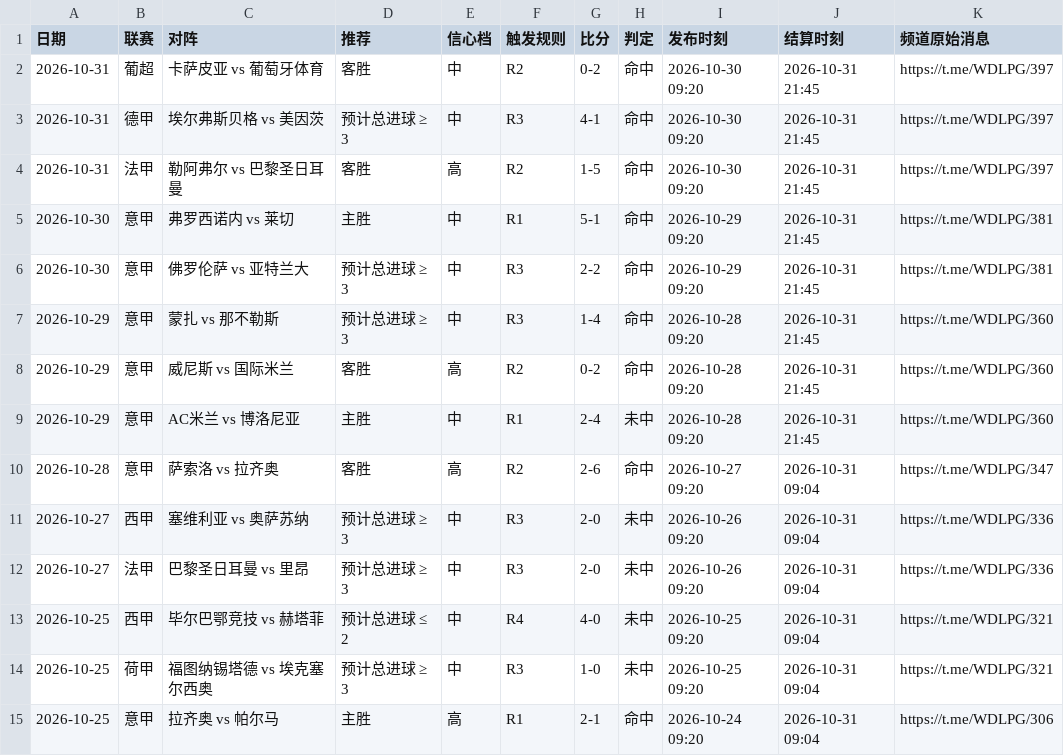
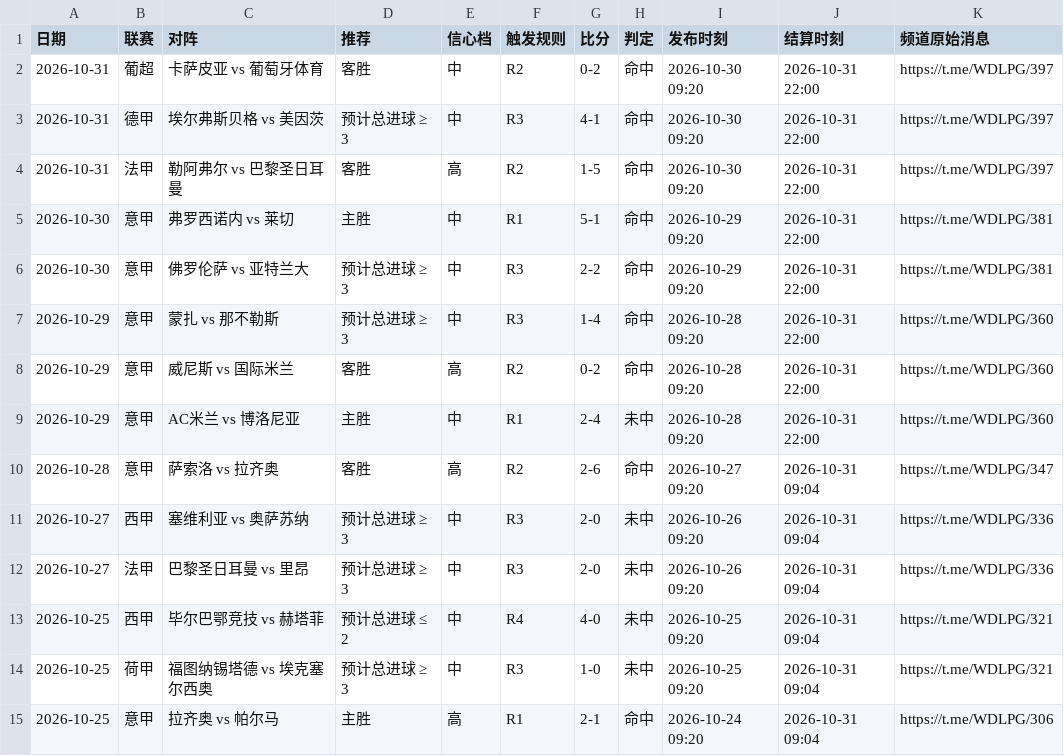
Before and after one commit to Mboss8/football-prediction-open-record, a CSV file: picks.csv, drawn as a sheet; only a part is shown.

Commit message:
更新数据集：56 场已结算，34 中 22 未中，命中率 60.7%（95% CI [48%, 72%]）

```diff
--- a/picks.csv
+++ b/picks.csv
@@ -1,10 +1,10 @@
 日期,联赛,对阵,推荐,信心档,触发规则,比分,判定,发布时刻,结算时刻,频道原始消息
-2026-10-31,葡超,卡萨皮亚 vs 葡萄牙体育,客胜,中,R2,0-2,命中,2026-10-30 09:20,2026-10-31 21:45,https://t.me/WDLPG/397
-2026-10-31,德甲,埃尔弗斯贝格 vs 美因茨,预计总进球 ≥ 3,中,R3,4-1,命中,2026-10-30 09:20,2026-10-31 21:45,https://t.me/WDLPG/397
-2026-10-31,法甲,勒阿弗尔 vs 巴黎圣日耳曼,客胜,高,R2,1-5,命中,2026-10-30 09:20,2026-10-31 21:45,https://t.me/WDLPG/397
-2026-10-30,意甲,弗罗西诺内 vs 莱切,主胜,中,R1,5-1,命中,2026-10-29 09:20,2026-10-31 21:45,https://t.me/WDLPG/381
-2026-10-30,意甲,佛罗伦萨 vs 亚特兰大,预计总进球 ≥ 3,中,R3,2-2,命中,2026-10-29 09:20,2026-10-31 21:45,https://t.me/WDLPG/381
-2026-10-29,意甲,蒙扎 vs 那不勒斯,预计总进球 ≥ 3,中,R3,1-4,命中,2026-10-28 09:20,2026-10-31 21:45,https://t.me/WDLPG/360
-2026-10-29,意甲,威尼斯 vs 国际米兰,客胜,高,R2,0-2,命中,2026-10-28 09:20,2026-10-31 21:45,https://t.me/WDLPG/360
-2026-10-29,意甲,AC米兰 vs 博洛尼亚,主胜,中,R1,2-4,未中,2026-10-28 09:20,2026-10-31 21:45,https://t.me/WDLPG/360
+2026-10-31,葡超,卡萨皮亚 vs 葡萄牙体育,客胜,中,R2,0-2,命中,2026-10-30 09:20,2026-10-31 22:00,https://t.me/WDLPG/397
+2026-10-31,德甲,埃尔弗斯贝格 vs 美因茨,预计总进球 ≥ 3,中,R3,4-1,命中,2026-10-30 09:20,2026-10-31 22:00,https://t.me/WDLPG/397
+2026-10-31,法甲,勒阿弗尔 vs 巴黎圣日耳曼,客胜,高,R2,1-5,命中,2026-10-30 09:20,2026-10-31 22:00,https://t.me/WDLPG/397
+2026-10-30,意甲,弗罗西诺内 vs 莱切,主胜,中,R1,5-1,命中,2026-10-29 09:20,2026-10-31 22:00,https://t.me/WDLPG/381
+2026-10-30,意甲,佛罗伦萨 vs 亚特兰大,预计总进球 ≥ 3,中,R3,2-2,命中,2026-10-29 09:20,2026-10-31 22:00,https://t.me/WDLPG/381
+2026-10-29,意甲,蒙扎 vs 那不勒斯,预计总进球 ≥ 3,中,R3,1-4,命中,2026-10-28 09:20,2026-10-31 22:00,https://t.me/WDLPG/360
+2026-10-29,意甲,威尼斯 vs 国际米兰,客胜,高,R2,0-2,命中,2026-10-28 09:20,2026-10-31 22:00,https://t.me/WDLPG/360
+2026-10-29,意甲,AC米兰 vs 博洛尼亚,主胜,中,R1,2-4,未中,2026-10-28 09:20,2026-10-31 22:00,https://t.me/WDLPG/360
 2026-10-28,意甲,萨索洛 vs 拉齐奥,客胜,高,R2,2-6,命中,2026-10-27 09:20,2026-10-31 09:04,https://t.me/WDLPG/347
```
